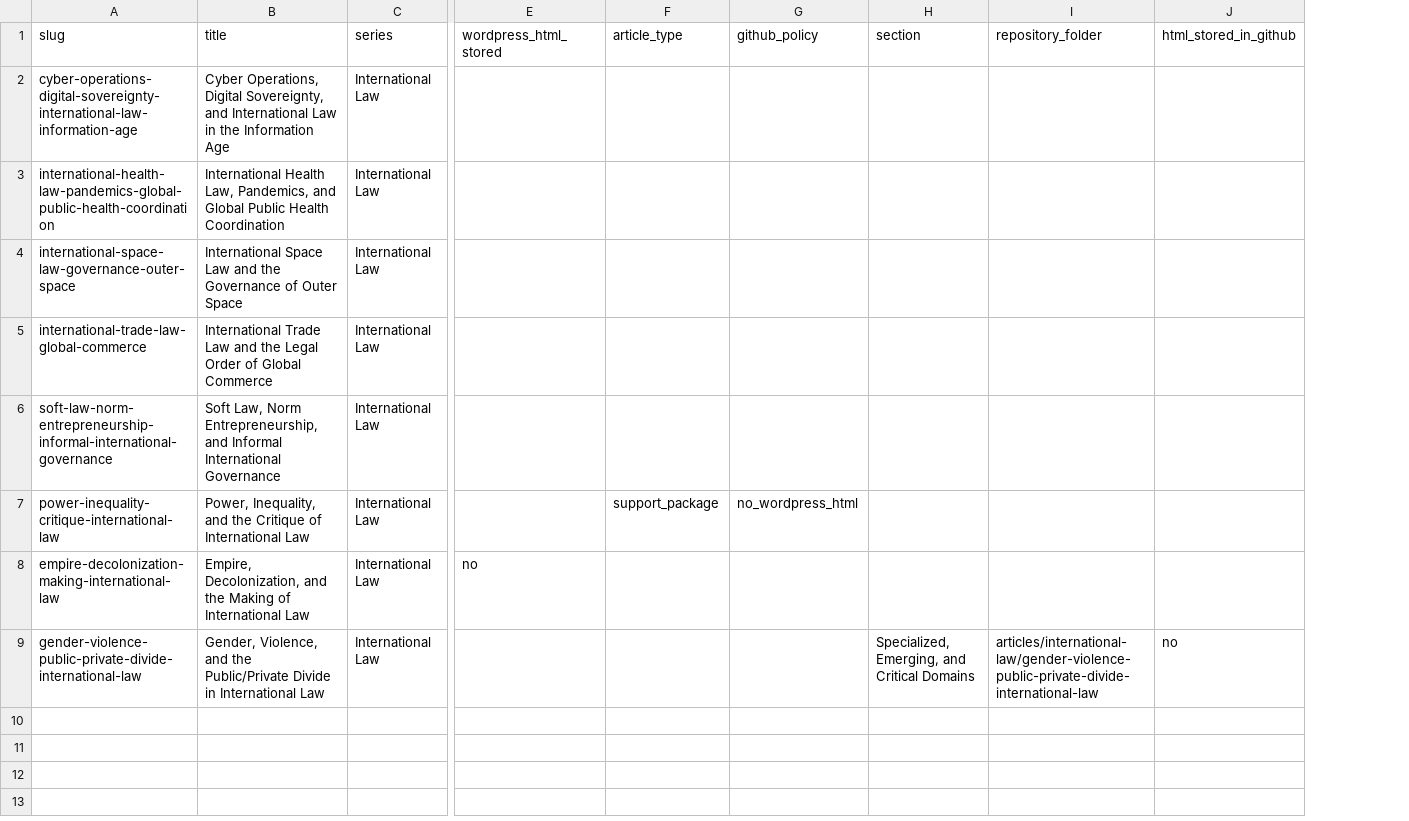
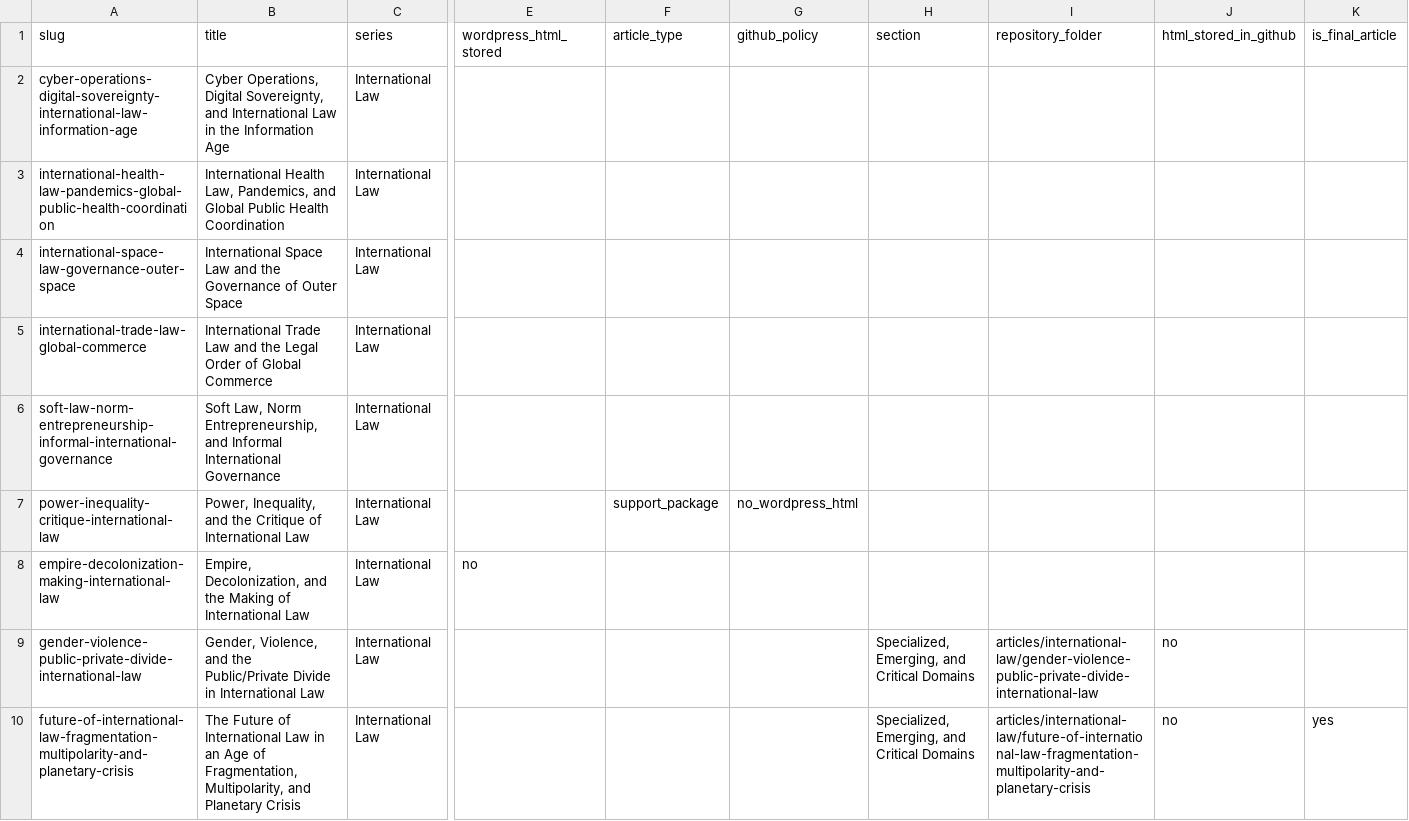
Before and after one commit to Content-Catalyst-LLC/international-law-research, a CSV file: data/catalyst_data/international_law_articles.csv, drawn as a sheet; only a part is shown, gaps mark what is left out; rows hold the shown columns only; the diff names each change by its address in the sheet, - before the commit and + after, or states it on an @@ line.

Commit message:
Add future of international law final article support package

```diff
--- a/data/catalyst_data/international_law_articles.csv
+++ b/data/catalyst_data/international_law_articles.csv
+column K (is_final_article), empty
+row 10: future-of-international-law-fragmentation-multipolarity-and-planetary-crisis | The Future of International Law in an Age of Fragmentation, Multipolarity, and Planetary Crisis | International Law |  |  |  | Specialized, Emerging, and Critical Domains | articles/international-law/future-of-international-law-fragmentation-multipolarity-and-planetary-crisis | no | yes
```
Also changed, not shown: 13 other files.
